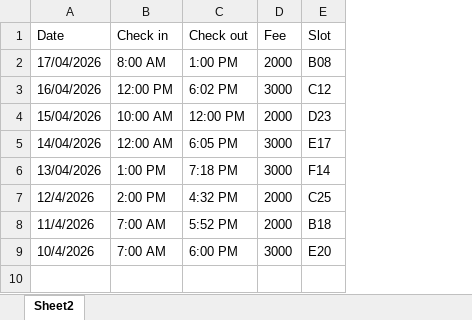
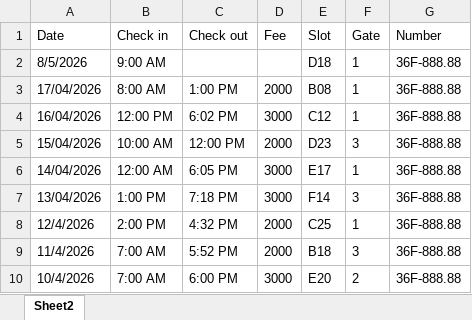
Before and after one commit to NGuyen-Cthanh/BKU_Parking_Website, an Excel workbook: Parking_info.xlsx, sheet Sheet2, drawn as a sheet; values as stored, in another font and other column widths than the file's, no borders; addresses are those after the commit; the diff names each change by its address in the sheet, - before the commit and + after, or states it on an @@ line.

```diff
--- a/Parking_info.xlsx (sheet Sheet2)
+++ b/Parking_info.xlsx (sheet Sheet2)
+column F (Gate), rows 3-10: 1 | 1 | 3 | 1 | 3 | 1 | 3 | 2
+column G (Number), rows 3-10: all 36F-888.88
+row 2: 8/5/2026 | 9:00 AM |  |  | D18 | 1 | 36F-888.88
```
Also changed, not shown: formulas that keep their value, Sensors data.xlsx, 22 other files.
